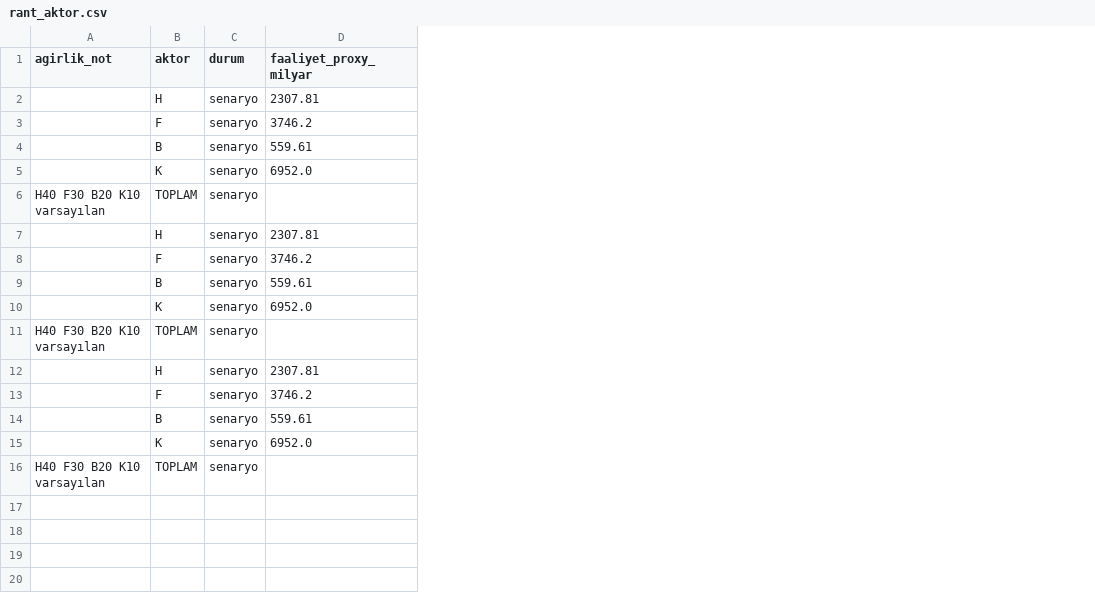
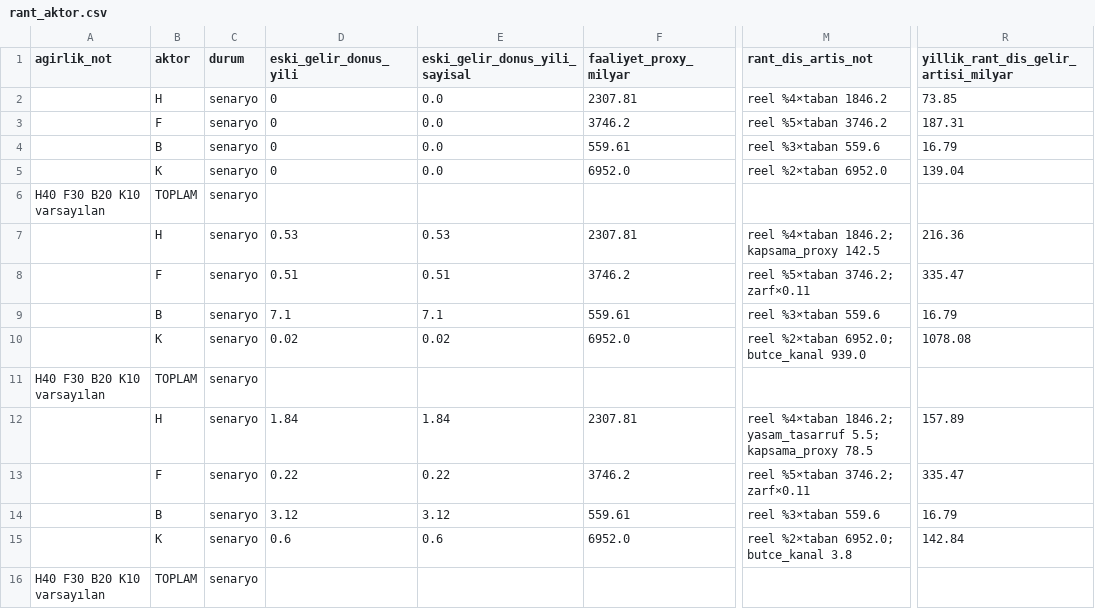
Before and after one commit to saydamonur2002-tech/zarar-teorisi, a CSV file: rant_aktor.csv, drawn as a sheet; only a part is shown, gaps mark what is left out; the diff names each change by its address in the sheet, - before the commit and + after, or states it on an @@ line.

```diff
--- a/rant_aktor.csv
+++ b/rant_aktor.csv
+column D (eski_gelir_donus_yili), rows 2-15: 0 | 0 | 0 | 0 |  | 0.53 | 0.51 | 7.1 | 0.02 |  | 1.84 | 0.22 | 3.12 | 0.6
+column E (eski_gelir_donus_yili_sayisal), rows 2-15: 0.0 | 0.0 | 0.0 | 0.0 |  | 0.53 | 0.51 | 7.1 | 0.02 |  | 1.84 | 0.22 | 3.12 | 0.6
+column M (rant_dis_artis_not), rows 2-15: reel %4×taban 1846.2 | reel %5×taban 3746.2 | reel %3×taban 559.6 | reel %2×taban 6952.0 |  | reel %4×taban 1846.2; kapsama_proxy 142.5 | reel %5×taban 3746.2; zarf×0.11 | reel %3×taban 559.6 | reel %2×taban 6952.0; butce_kanal 939.0 |  | reel %4×taban 1846.2; yasam_tasarruf 5.5; kapsama_proxy 78.5 | reel %5×taban 3746.2; zarf×0.11 | reel %3×taban 559.6 | reel %2×taban 6952.0; butce_kanal 3.8
+column R, rows 1-15: yillik_rant_dis_gelir_artisi_milyar | 73.85 | 187.31 | 16.79 | 139.04 |  | 216.36 | 335.47 | 16.79 | 1078.08 |  | 157.89 | 335.47 | 16.79 | 142.84
```
Also changed, not shown: 7 other files.
